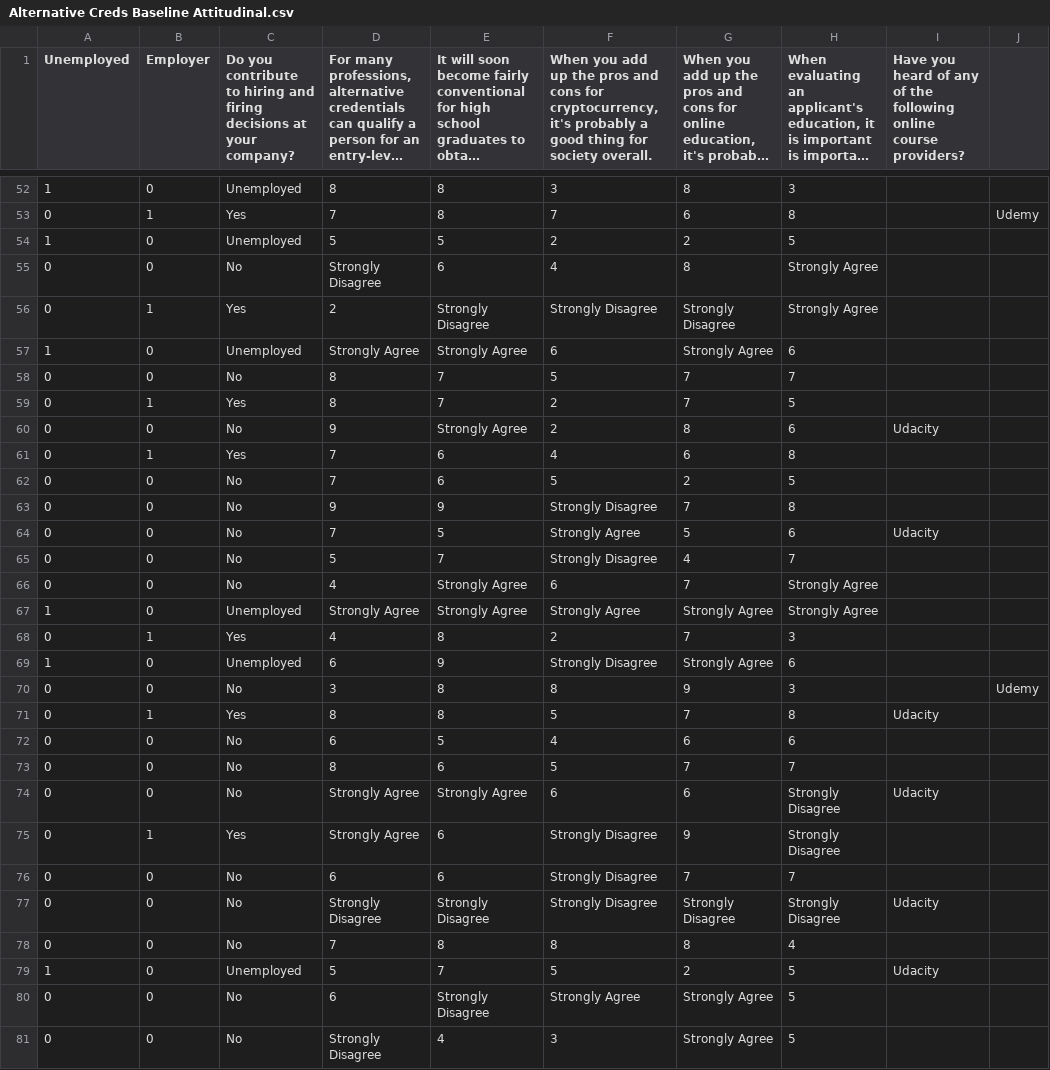
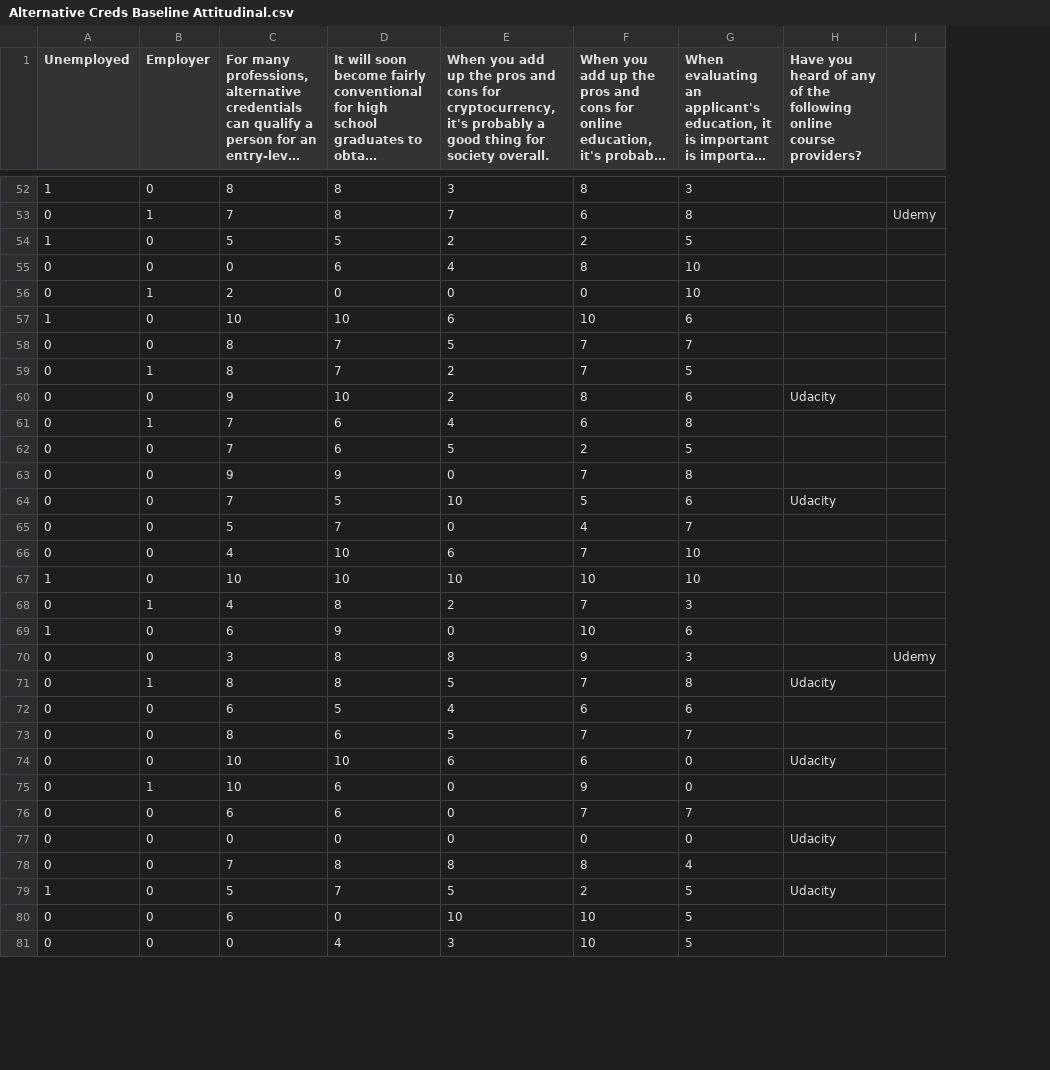
Before and after one commit to Vandivier/data-science-practice, a CSV file: stata/udacity-exploratory-analysis/data-condensed/CSV/Alternative Creds Baseline Attitudinal.csv, drawn as a sheet; only a part is shown, gaps mark what is left out; long unchanged cells end in …; removed rows and columns are numbered as before the commit, all else as after; the diff covers the shown part only; the diff names each change by its address in the sheet, - before the commit and + after, or states it on an @@ line.

Commit message:
numeric strongly agree/disagree

```diff
--- a/stata/udacity-exploratory-analysis/data-condensed/CSV/Alternative Creds Baseline Attitudinal.csv
+++ b/stata/udacity-exploratory-analysis/data-condensed/CSV/Alternative Creds Baseline Attitudinal.csv
-column C, row 1: Do you contribute to hiring and firing decisions at your company?; rows 52-81: Unemployed | Yes | Unemployed | No | Yes | Unemployed | No | Yes | No | Yes | No | No | No | No | No | Unemployed | Yes | Unemployed | No | Yes | No | No | No | Yes | No | No | No | Unemployed | No | No
-C55: Strongly Disagree
+C55: 0
-G55:G56: Strongly Agree
+G55:G56: 10
-D56: Strongly Disagree
+D56: 0
-E56: Strongly Disagree
+E56: 0
-F56: Strongly Disagree
+F56: 0
-C57: Strongly Agree
+C57: 10
-D57: Strongly Agree
+D57: 10
-F57: Strongly Agree
+F57: 10
-D60: Strongly Agree
+D60: 10
-E63: Strongly Disagree
+E63: 0
-E64: Strongly Agree
+E64: 10
-E65: Strongly Disagree
+E65: 0
-D66:D67: Strongly Agree
+D66:D67: 10
-G66:G67: Strongly Agree
+G66:G67: 10
-C67: Strongly Agree
+C67: 10
-E67: Strongly Agree
+E67: 10
-F67: Strongly Agree
+F67: 10
-E69: Strongly Disagree
+E69: 0
-F69: Strongly Agree
+F69: 10
-C74:C75: Strongly Agree
+C74:C75: 10
-D74: Strongly Agree
+D74: 10
-G74:G75: Strongly Disagree
+G74:G75: 0
-E75:E77: Strongly Disagree
+E75:E77: 0
-C77: Strongly Disagree
+C77: 0
-D77: Strongly Disagree
+D77: 0
-F77: Strongly Disagree
+F77: 0
-G77: Strongly Disagree
+G77: 0
-D80: Strongly Disagree
+D80: 0
-E80: Strongly Agree
+E80: 10
-F80:F81: Strongly Agree
+F80:F81: 10
-C81: Strongly Disagree
+C81: 0
```
Also changed, not shown: 125 edited cells elsewhere in this file.
